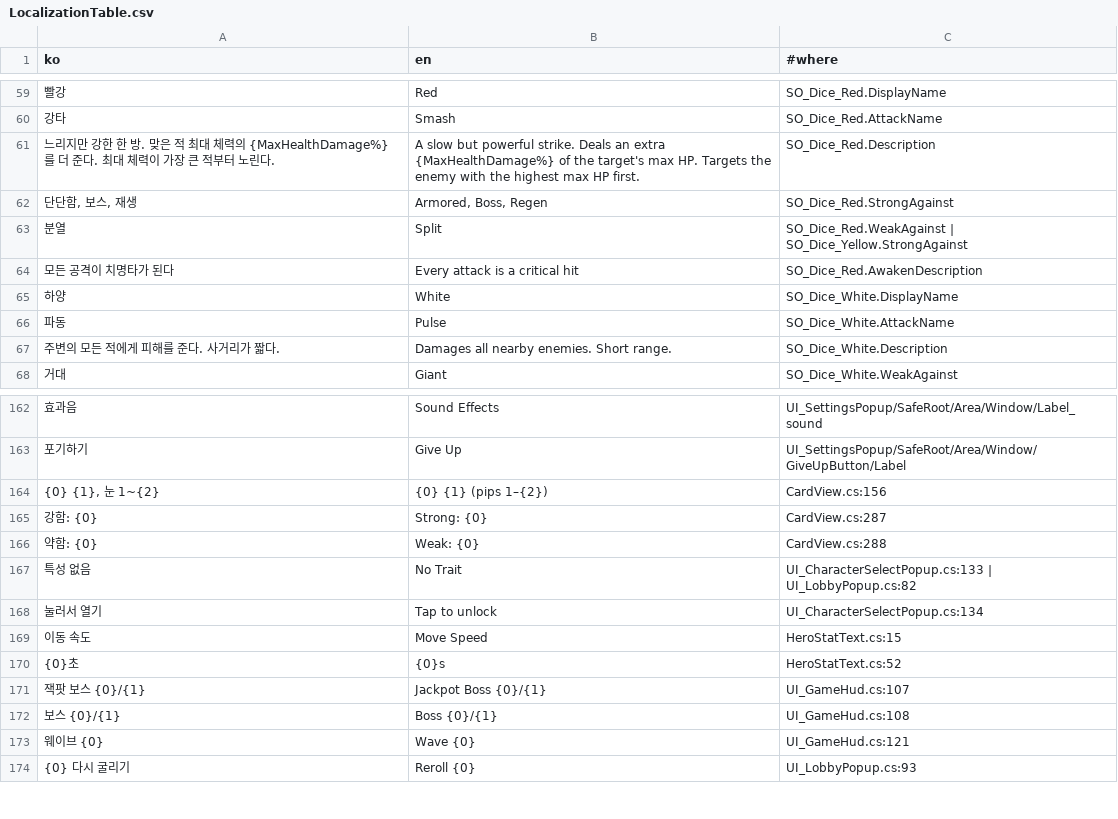
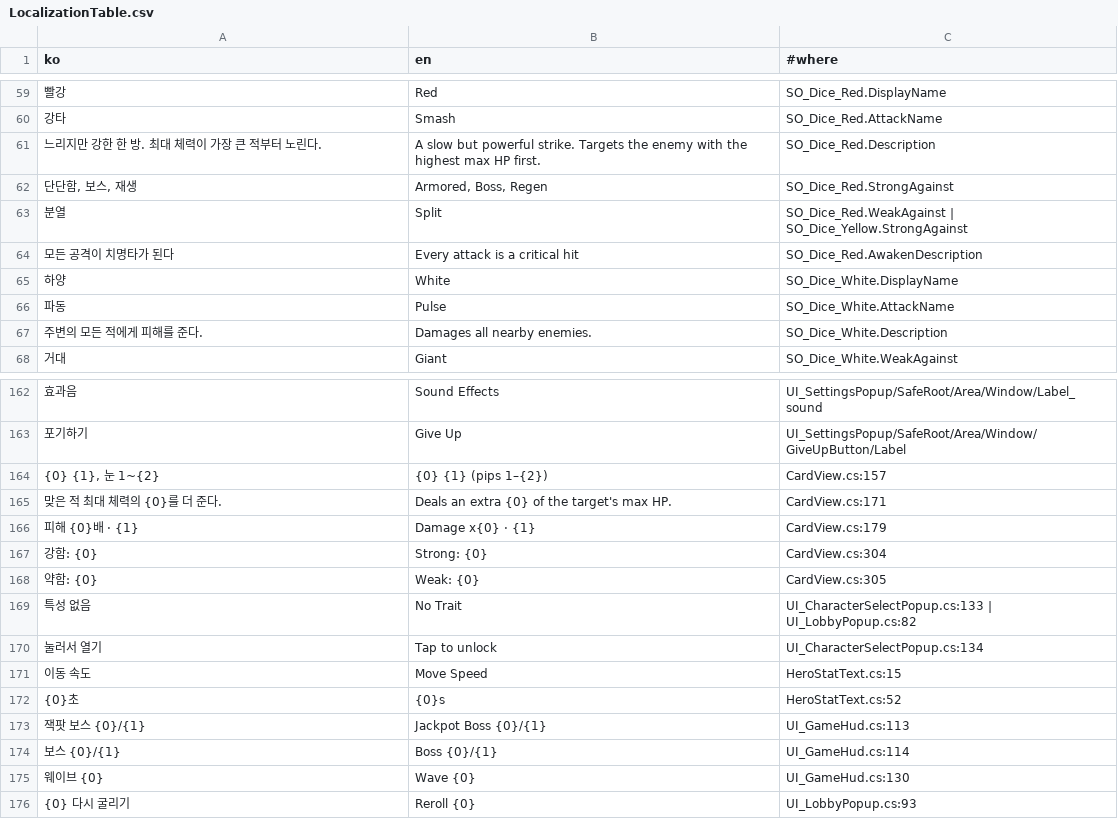
Before and after one commit to SimHyungjin/BunnyBunnyDice, a CSV file: Assets/_Project/_Shared/Localization/LocalizationTable.csv, drawn as a sheet; only a part is shown, gaps mark what is left out.

```diff
--- a/Assets/_Project/_Shared/Localization/LocalizationTable.csv
+++ b/Assets/_Project/_Shared/Localization/LocalizationTable.csv
@@ -60,3 +60,3 @@
 강타,Smash,SO_Dice_Red.AttackName
-느리지만 강한 한 방. 맞은 적 최대 체력의 {MaxHealthDamage%}를 더 준다. 최대 체력이 가장 큰 적부터 노린다.,A slow but powerful strike. Deals an extra {MaxHealthDamage%} of the target's max HP. Targets the enemy with the highest max HP first.,SO_Dice_Red.Description
+느리지만 강한 한 방. 최대 체력이 가장 큰 적부터 노린다.,A slow but powerful strike. Targets the enemy with the highest max HP first.,SO_Dice_Red.Description
 "단단함, 보스, 재생","Armored, Boss, Regen",SO_Dice_Red.StrongAgainst
@@ -66,3 +66,3 @@
 파동,Pulse,SO_Dice_White.AttackName
-주변의 모든 적에게 피해를 준다. 사거리가 짧다.,Damages all nearby enemies. Short range.,SO_Dice_White.Description
+주변의 모든 적에게 피해를 준다.,Damages all nearby enemies.,SO_Dice_White.Description
 거대,Giant,SO_Dice_White.WeakAgainst
@@ -163,5 +163,7 @@
 포기하기,Give Up,UI_SettingsPopup/SafeRoot/Area/Window/GiveUpButton/Label
-"{0} {1}, 눈 1~{2}",{0} {1} (pips 1–{2}),CardView.cs:156
-강함: {0},Strong: {0},CardView.cs:287
-약함: {0},Weak: {0},CardView.cs:288
+"{0} {1}, 눈 1~{2}",{0} {1} (pips 1–{2}),CardView.cs:157
+맞은 적 최대 체력의 {0}를 더 준다.,Deals an extra {0} of the target's max HP.,CardView.cs:171
+피해 {0}배 · {1},Damage x{0} · {1},CardView.cs:179
+강함: {0},Strong: {0},CardView.cs:304
+약함: {0},Weak: {0},CardView.cs:305
 특성 없음,No Trait,UI_CharacterSelectPopup.cs:133 | UI_LobbyPopup.cs:82
@@ -170,5 +172,5 @@
 {0}초,{0}s,HeroStatText.cs:52
-잭팟 보스 {0}/{1},Jackpot Boss {0}/{1},UI_GameHud.cs:107
-보스 {0}/{1},Boss {0}/{1},UI_GameHud.cs:108
-웨이브 {0},Wave {0},UI_GameHud.cs:121
+잭팟 보스 {0}/{1},Jackpot Boss {0}/{1},UI_GameHud.cs:113
+보스 {0}/{1},Boss {0}/{1},UI_GameHud.cs:114
+웨이브 {0},Wave {0},UI_GameHud.cs:130
 {0} 다시 굴리기,Reroll {0},UI_LobbyPopup.cs:93
```
Also changed, not shown: 4 other files.
